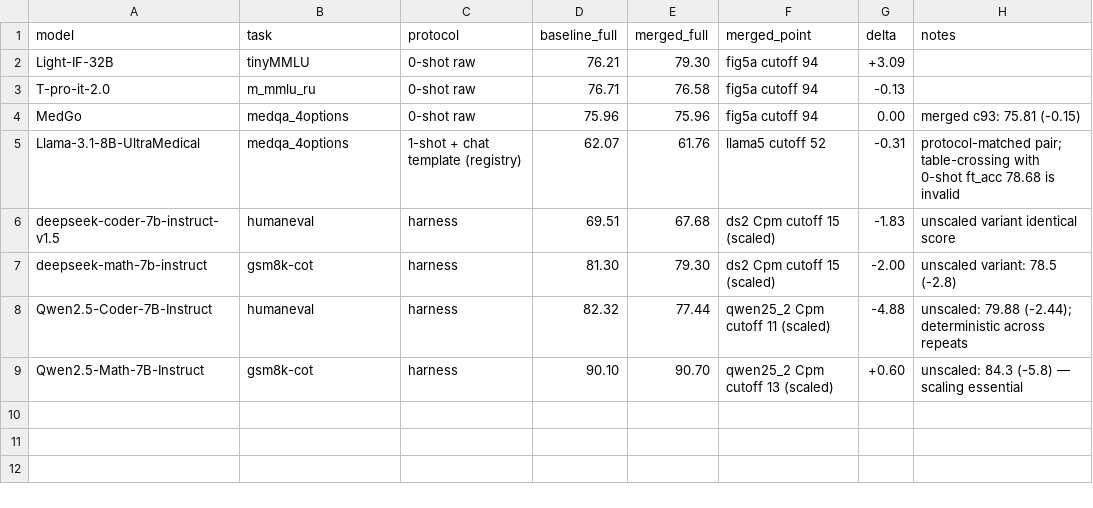
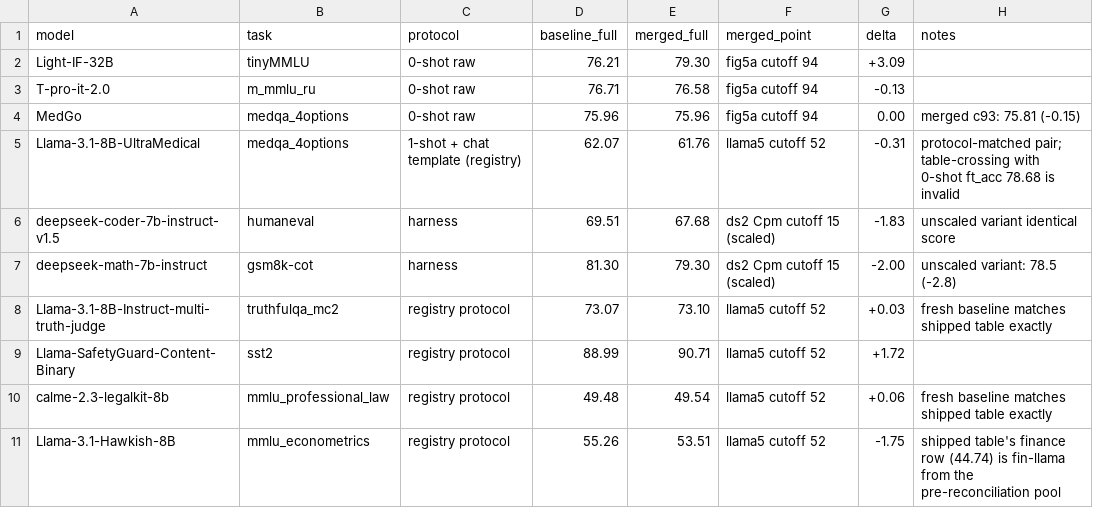
Before and after one commit to VimaGupta345/sandhi-artifact, a CSV file: merging/results/full_set_scores.csv, drawn as a sheet; removed rows and columns are numbered as before the commit, all else as after; the diff names each change by its address in the sheet, - before the commit and + after, or states it on an @@ line.

Commit message:
full-set scores: complete the 5-Llama pool (matched-protocol baselines)
Fresh registry-protocol baselines for the four remaining llama models pair
with the pipeline's merged full-set scores at cutoff 52: deltas +0.03, +1.72,
+0.06, -1.75 (plus UltraMedical -0.31) — pool average -0.05 at 43.3% memory
savings. truth-judge and calme baselines match the shipped table exactly;
Hawkish's true baseline is 55.26 (the table's finance row was fin-llama).

```diff
--- a/merging/results/full_set_scores.csv
+++ b/merging/results/full_set_scores.csv
-row 8: Qwen2.5-Coder-7B-Instruct | humaneval | harness | 82.32 | 77.44 | qwen25_2 Cpm cutoff 11 (scaled) | -4.88 | unscaled: 79.88 (-2.44); deterministic across repeats
-row 9: Qwen2.5-Math-7B-Instruct | gsm8k-cot | harness | 90.10 | 90.70 | qwen25_2 Cpm cutoff 13 (scaled) | +0.60 | unscaled: 84.3 (-5.8) — scaling essential
+row 8: Llama-3.1-8B-Instruct-multi-truth-judge | truthfulqa_mc2 | registry protocol | 73.07 | 73.10 | llama5 cutoff 52 | +0.03 | fresh baseline matches shipped table exactly
+row 9: Llama-SafetyGuard-Content-Binary | sst2 | registry protocol | 88.99 | 90.71 | llama5 cutoff 52 | +1.72
+row 10: calme-2.3-legalkit-8b | mmlu_professional_law | registry protocol | 49.48 | 49.54 | llama5 cutoff 52 | +0.06 | fresh baseline matches shipped table exactly
+row 11: Llama-3.1-Hawkish-8B | mmlu_econometrics | registry protocol | 55.26 | 53.51 | llama5 cutoff 52 | -1.75 | shipped table's finance row (44.74) is fin-llama from the pre-reconciliation pool
```
